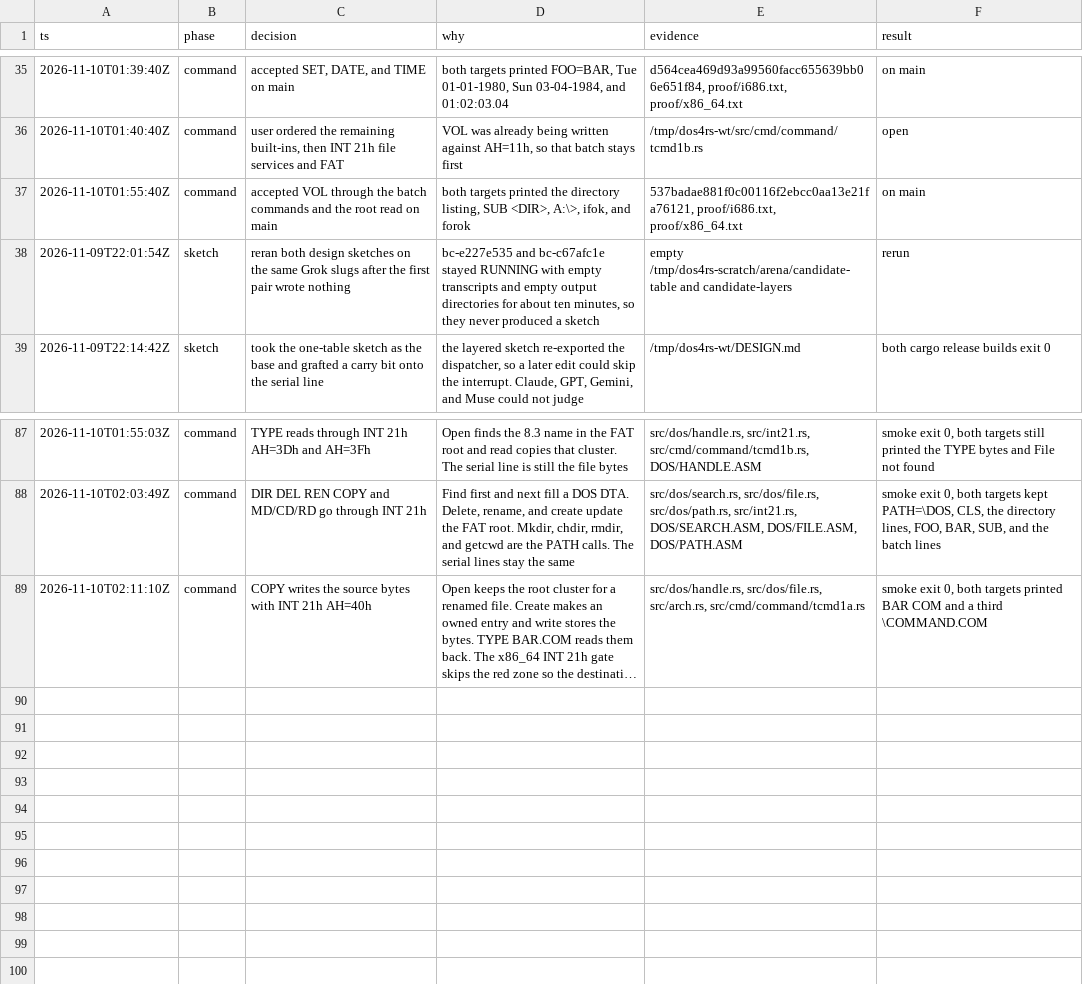
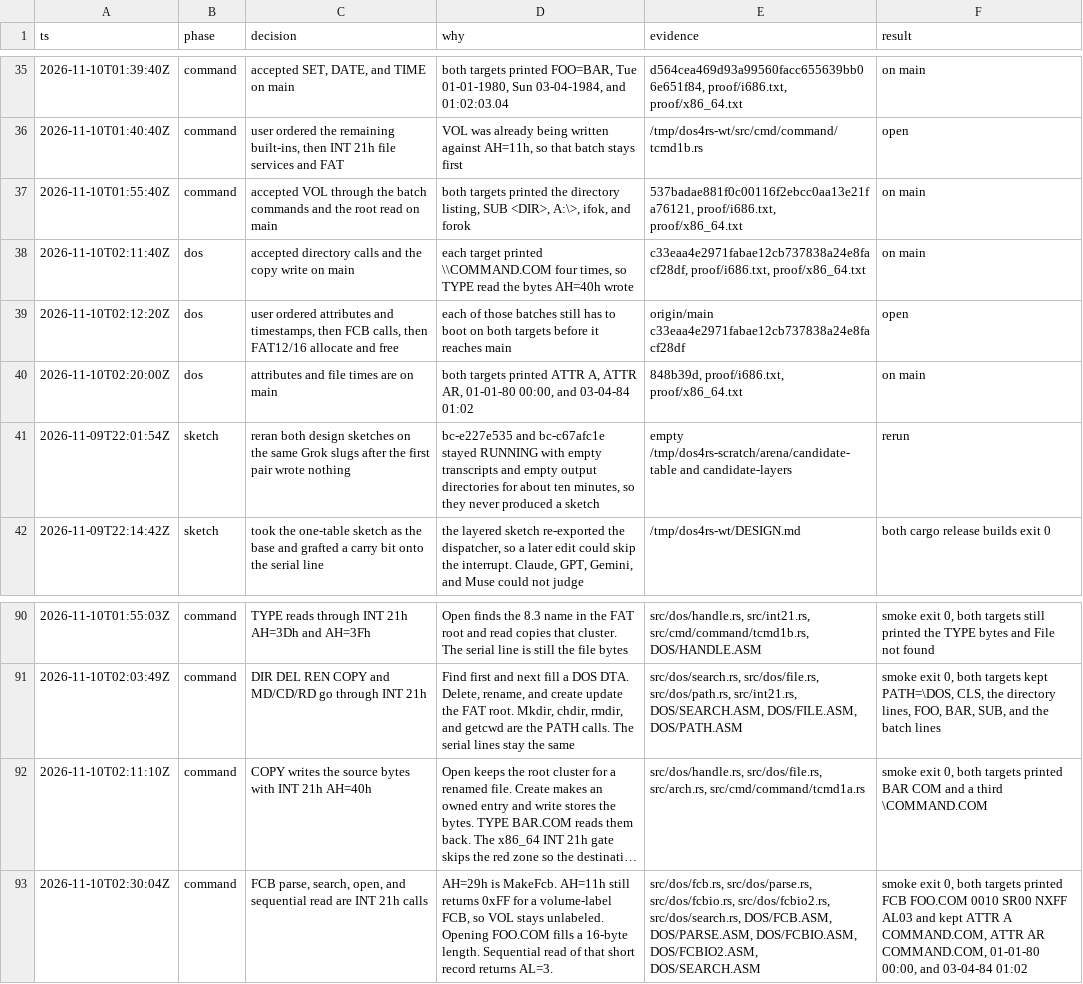
Before and after one commit to JamesLinYJ/DOS-RS, a TSV file: .audit/dos4-rs.tsv, drawn as a sheet; only a part is shown, gaps mark what is left out; long unchanged cells end in …; the diff names each change by its address in the sheet, - before the commit and + after, or states it on an @@ line.

Commit message:
feat(dos): open and read a file through an FCB
AH=29h parses FOO.COM, AH=11h finds it, and AH=12h ends the search.
AH=0Fh stores the 16-byte length and AH=14h returns AL=3 for the short
record. A volume-label FCB still returns AL=0xFF.

```diff
--- a/.audit/dos4-rs.tsv
+++ b/.audit/dos4-rs.tsv
+row 38: 2026-11-10T02:11:40Z | dos | accepted directory calls and the copy write on main | each target printed \\COMMAND.COM four times, so TYPE read the bytes AH=40h wrote | c33eaa4e2971fabae12cb737838a24e8facf28df, proof/i686.txt, proof/x86_64.txt | on main
+row 39: 2026-11-10T02:12:20Z | dos | user ordered attributes and timestamps, then FCB calls, then FAT12/16 allocate and free | each of those batches still has to boot on both targets before it reaches main | origin/main c33eaa4e2971fabae12cb737838a24e8facf28df | open
+row 40: 2026-11-10T02:20:00Z | dos | attributes and file times are on main | both targets printed ATTR A, ATTR AR, 01-01-80 00:00, and 03-04-84 01:02 | 848b39d, proof/i686.txt, proof/x86_64.txt | on main
+row 93: 2026-11-10T02:30:04Z | command | FCB parse, search, open, and sequential read are INT 21h calls | AH=29h is MakeFcb. AH=11h still returns 0xFF for a volume-label FCB, so VOL stays unlabeled. Opening FOO.COM fills a 16-byte length. Sequential read of that short record returns AL=3. | src/dos/fcb.rs, src/dos/parse.rs, src/dos/fcbio.rs, src/dos/fcbio2.rs, src/dos/search.rs, DOS/FCB.ASM, DOS/PARSE.ASM, DOS/FCBIO.ASM, DOS/FCBIO2.ASM, DOS/SEARCH.ASM | smoke exit 0, both targets printed FCB FOO.COM 0010 SR00 NXFF AL03 and kept ATTR A COMMAND.COM, ATTR AR COMMAND.COM, 01-01-80 00:00, and 03-04-84 01:02
```
Also changed, not shown: checklist/v4.0.tsv, 13 other files.
